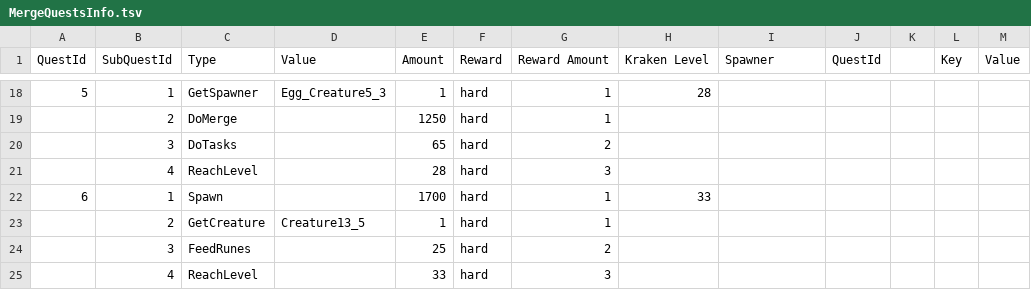
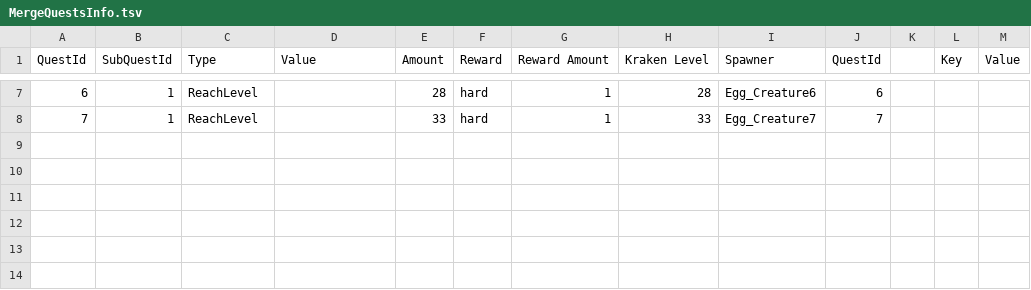
Before and after one commit to labetski-b/cult-merge, a TSV file: converters/exports/MergeQuestsInfo.tsv, drawn as a sheet; only a part is shown, gaps mark what is left out; removed rows and columns are numbered as before the commit, all else as after; the diff covers the shown part only; the diff names each change by its address in the sheet, - before the commit and + after, or states it on an @@ line.

```diff
--- a/converters/exports/MergeQuestsInfo.tsv
+++ b/converters/exports/MergeQuestsInfo.tsv
@@ column A (QuestId) renumbered between rows 4 and 8 @@
-C7 (Type): GetSpawner
+C7 (Type): ReachLevel
-D7 (Value): Egg_Creature5_3
+D7 (Value): (empty)
-E7 (Amount): 1
+E7 (Amount): 28
-I7 (Spawner): (empty)
+I7 (Spawner): Egg_Creature6
-J7 (QuestId): (empty)
+J7 (QuestId): 6
-row 19:  | 2 | DoMerge |  | 1250 | hard | 1
-row 20:  | 3 | DoTasks |  | 65 | hard | 2
-row 21:  | 4 | ReachLevel |  | 28 | hard | 3
-C8 (Type): Spawn
+C8 (Type): ReachLevel
-E8 (Amount): 1700
+E8 (Amount): 33
-I8 (Spawner): (empty)
+I8 (Spawner): Egg_Creature7
-J8 (QuestId): (empty)
+J8 (QuestId): 7
-row 23:  | 2 | GetCreature | Creature13_5 | 1 | hard | 1
-row 24:  | 3 | FeedRunes |  | 25 | hard | 2
-row 25:  | 4 | ReachLevel |  | 33 | hard | 3
```
Also changed, not shown: 1 added row, 12 removed rows and 17 edited cells elsewhere in this file, converters/exports/MergeDestroyer.tsv, 3 other files.
